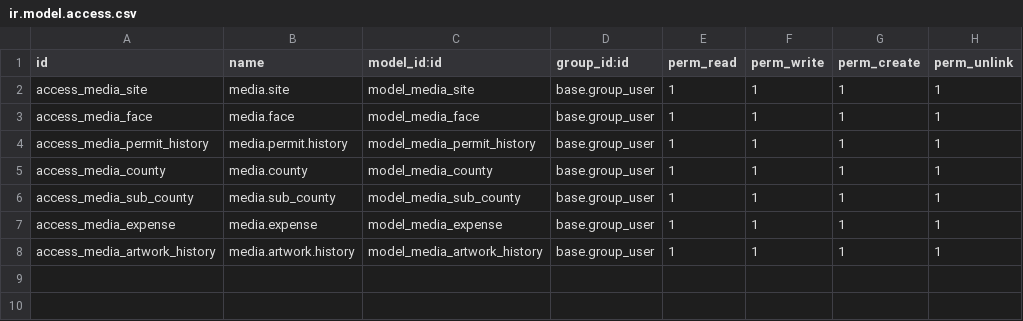
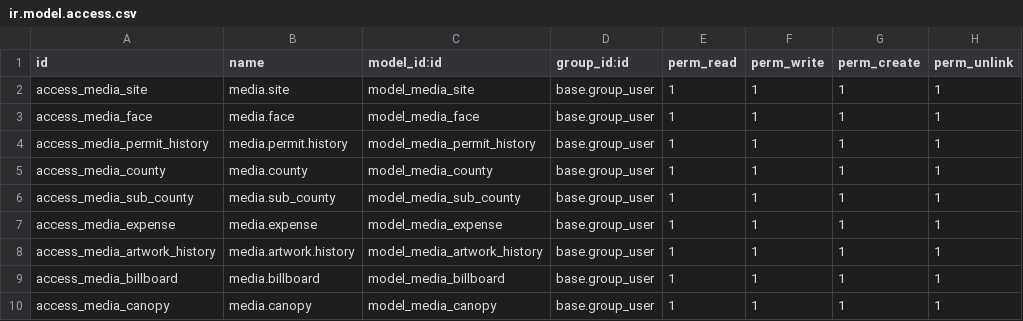
Before and after one commit to AthmanZiri/odoo_billboard_rental_erp, a CSV file: addons/media_inventory/security/ir.model.access.csv, drawn as a sheet; the diff names each change by its address in the sheet, - before the commit and + after, or states it on an @@ line.

Commit message:
Separated Billboards from canopies

```diff
--- a/addons/media_inventory/security/ir.model.access.csv
+++ b/addons/media_inventory/security/ir.model.access.csv
+row 9: access_media_billboard | media.billboard | model_media_billboard | base.group_user | 1 | 1 | 1 | 1
+row 10: access_media_canopy | media.canopy | model_media_canopy | base.group_user | 1 | 1 | 1 | 1
```
Also changed, not shown: addons/media_ops/security/ir.model.access.csv, 22 other files.
